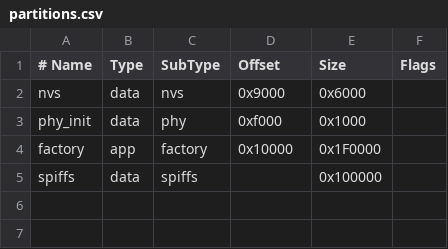
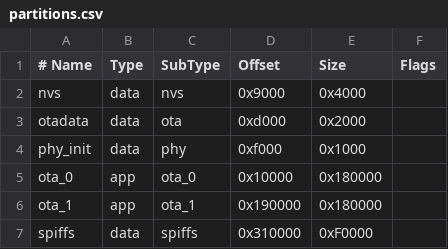
Before and after one commit to DenH-12/esp32-inverter-modbus-communication, a CSV file: partitions.csv, drawn as a sheet; addresses are those after the commit; the diff names each change by its address in the sheet, - before the commit and + after, or states it on an @@ line.

```diff
--- a/partitions.csv
+++ b/partitions.csv
-E2 (Size): 0x6000
+E2 (Size): 0x4000
+row 3: otadata | data | ota | 0xd000 | 0x2000
-A5 (# Name): factory
+A5 (# Name): ota_0
-C5 (SubType): factory
+C5 (SubType): ota_0
-E5 (Size): 0x1F0000
+E5 (Size): 0x180000
+row 6: ota_1 | app | ota_1 | 0x190000 | 0x180000
-D7 (Offset): (empty)
+D7 (Offset): 0x310000
-E7 (Size): 0x100000
+E7 (Size): 0xF0000
```
Also changed, not shown: 11 other files.
